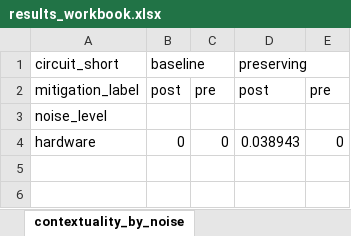
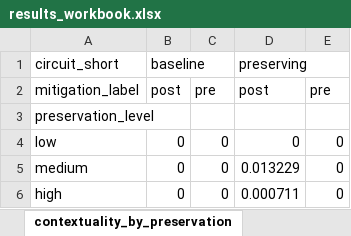
Before and after one commit to varun-b-nagaraj/AP-Research-Qiskit, an Excel workbook: mp_contextuality_outputs/results_workbook.xlsx, sheet contextuality_by_preservation, drawn as a sheet; values as stored, in another font and other column widths than the file's, no borders; addresses are those after the commit; the diff names each change by its address in the sheet, - before the commit and + after, or states it on an @@ line.

```diff
--- a/mp_contextuality_outputs/results_workbook.xlsx (sheet contextuality_by_preservation)
+++ b/mp_contextuality_outputs/results_workbook.xlsx (sheet contextuality_by_preservation)
-sheet tab: contextuality_by_noise
+sheet tab: contextuality_by_preservation
-A3: noise_level
+A3: preservation_level
+row 4: low | 0 | 0 | 0 | 0
-A5: hardware
+A5: medium
-D5: 0.038943
+D5: 0.013229
+row 6: high | 0 | 0 | 0.000711 | 0
```
Also changed, not shown: sheet queries, sheet weakest_queries, sheet paper_summary, sheet summary, sheet preserving_advantage, sheet mitigation_gain, 3 more sheets, other sheet tabs, 26 other files.
